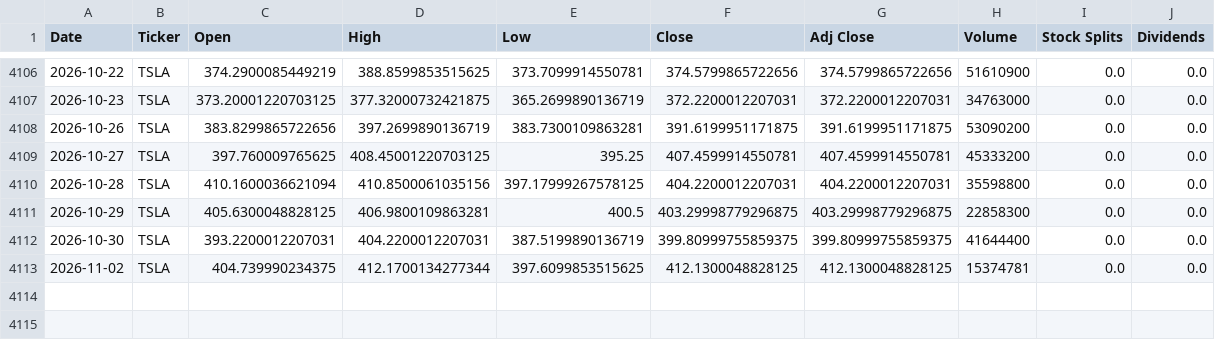
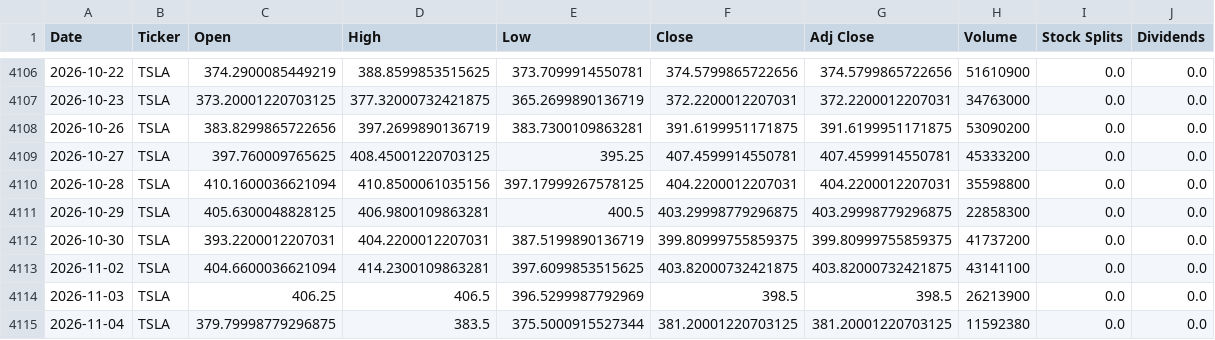
Before and after one commit to Akma86/us-tech-giants-market-analytics, a CSV file: data/raw/TSLA.csv, drawn as a sheet; only a part is shown, gaps mark what is left out.

```diff
--- a/data/raw/TSLA.csv
+++ b/data/raw/TSLA.csv
@@ -4111,3 +4111,5 @@ Date,Ticker,Open,High,Low,Close,Adj Close,Volume,Stock Splits,Dividends
 2026-10-29,TSLA,405.6300048828125,406.9800109863281,400.5,403.29998779296875,403.29998779296875,22858300,0.0,0.0
-2026-10-30,TSLA,393.2200012207031,404.2200012207031,387.5199890136719,399.80999755859375,399.80999755859375,41644400,0.0,0.0
-2026-11-02,TSLA,404.739990234375,412.1700134277344,397.6099853515625,412.1300048828125,412.1300048828125,15374781,0.0,0.0
+2026-10-30,TSLA,393.2200012207031,404.2200012207031,387.5199890136719,399.80999755859375,399.80999755859375,41737200,0.0,0.0
+2026-11-02,TSLA,404.6600036621094,414.2300109863281,397.6099853515625,403.82000732421875,403.82000732421875,43141100,0.0,0.0
+2026-11-03,TSLA,406.25,406.5,396.5299987792969,398.5,398.5,26213900,0.0,0.0
+2026-11-04,TSLA,379.79998779296875,383.5,375.5000915527344,381.20001220703125,381.20001220703125,11592380,0.0,0.0
```
Also changed, not shown: data/raw/AMZN.csv, data/raw/AVGO.csv, 44 other files.
